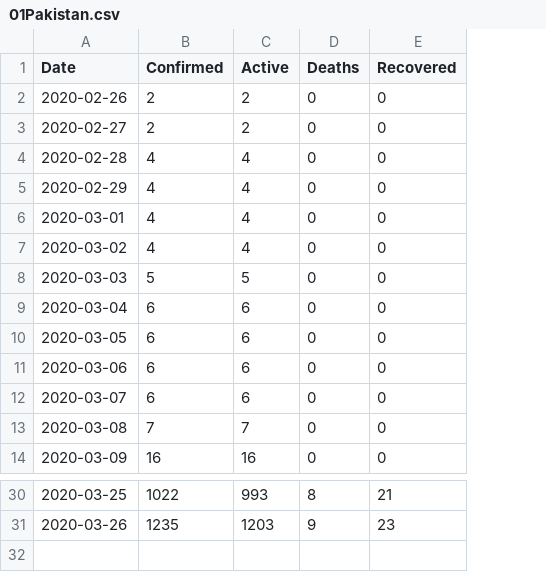
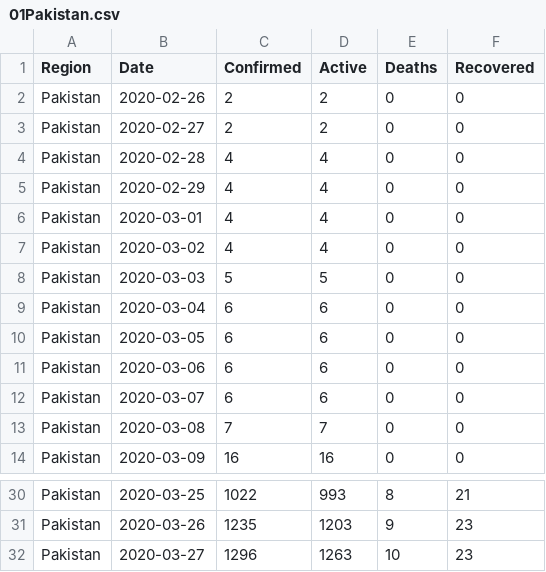
Before and after one commit to myaseen208/PakCoronaDashBoard, a CSV file: data/01Pakistan.csv, drawn as a sheet; only a part is shown, gaps mark what is left out; the diff names each change by its address in the sheet, - before the commit and + after, or states it on an @@ line.

```diff
--- a/data/01Pakistan.csv
+++ b/data/01Pakistan.csv
+column A (Region), rows 2-14: all Pakistan; rows 30-31: Pakistan | Pakistan
+row 32: Pakistan | 2020-03-27 | 1296 | 1263 | 10 | 23
```
Also changed, not shown: data/02Punjab.csv, data/05Balochistan.csv, 43 other files.
